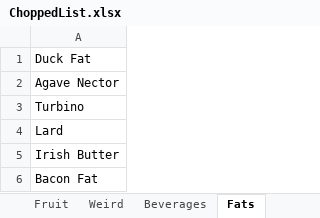
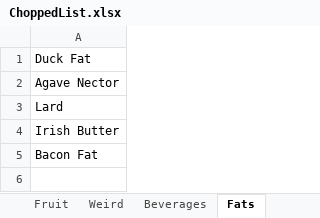
Before and after one commit to sevrdhed/friendshipbasket, an Excel workbook: ChoppedList.xlsx, sheet Fats, drawn as a sheet; values as stored, in another font and other column widths than the file's, no borders; the diff names each change by its address in the sheet, - before the commit and + after, or states it on an @@ line.

```diff
--- a/ChoppedList.xlsx (sheet Fats)
+++ b/ChoppedList.xlsx (sheet Fats)
-row 3: Turbino
```
Also changed, not shown: sheet Sugars, 2 other files.
